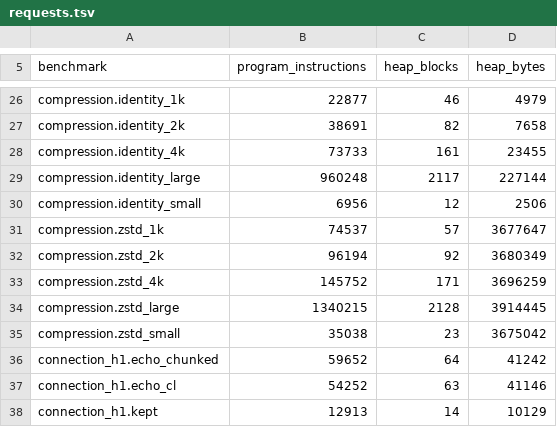
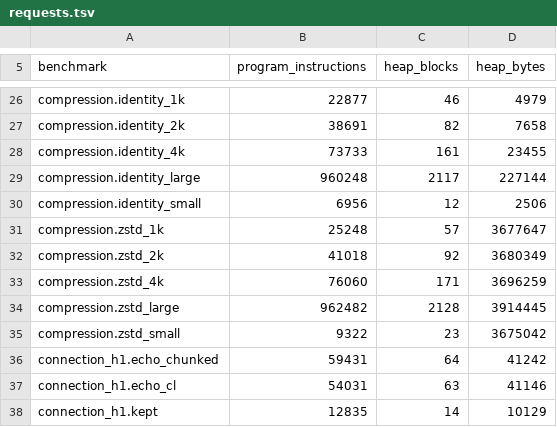
Before and after one commit to getkono/kynos, a TSV file: crates/kynos-profile/requests.tsv, drawn as a sheet; only a part is shown, gaps mark what is left out; the diff covers the shown part only.

Commit message:
perf(profile): hold program instructions exactly, carving out CPU-dispatched code (#1350)
* perf(profile): hold program instructions exactly, carving out CPU-dispatched code

The profile gate held heap counts exactly but program instructions only
within 0.5%, room left for zstd's C picking another routine on another
CPU. That room applied to every row, so a regression in Kynos's own code
smaller than it passed: on the largest rows it ran to thousands.

Generalise aws-lc's carve-out into one DISPATCHED table, split off by
source file or symbol and reported beside libc, never compared: aws-lc,
zstd's C, and the #[target_feature] bodies httparse, memchr, crc32fast
and simd-adler32 select at runtime, plus std_detect's first-use
detection. Dispatchers and call sites stay in the program's count. With
the dispatched code out, the compared count no longer depends on the
CPU, so the tolerance goes and every count is held exactly.

Refs #1349

* perf(profile): record the carved-out rows from CI's run of record

Copy the profile-requests.tsv artifact of Comprehensive run 43126962549,
the Profile job 130881439946 at 148590a0 (this pull request's head), over
requests.tsv unedited.

Every row outside a trend group that moved fell by exactly the count the
pull request predicted from re-splitting master's artifact: zstd_large
1340215 to 962482 and the other zstd rows by their zstd share, the gzip
rows, decompress_gzip and compressed_stream_gzip by crc32fast's, the
connection_h1 rows by httparse's, and multipart_echo, reject_422 and
scenarios.rejection by memchr's. No heap block or byte moved. The other
moved rows are in trend groups: connection_tls by httparse's 150 beside
its random key exchange, and connection_h2 and rate_limit by a few
instructions. The host line is unchanged (AMD EPYC 7763), a different
EPYC model from the 9V45 the prediction was split from.

* docs(profile): scope the exact program count to hosts exposing the same features

The program's count holds each dispatcher's own code, and that code can
branch by CPU inside the program object: memchr's AVX2 setup is inlined
into memchr::memmem::find, and httparse's swar fallback is inlined into
simd::runtime on a host without AVX2. So the count agrees across hosts
whose features Valgrind exposes alike, not across every CPU, and the
module doc and performance.md now say so.

```diff
--- a/crates/kynos-profile/requests.tsv
+++ b/crates/kynos-profile/requests.tsv
@@ -30,9 +30,9 @@ compression.identity_large	960248	2117	227144
 compression.identity_small	6956	12	2506
-compression.zstd_1k	74537	57	3677647
-compression.zstd_2k	96194	92	3680349
-compression.zstd_4k	145752	171	3696259
-compression.zstd_large	1340215	2128	3914445
-compression.zstd_small	35038	23	3675042
-connection_h1.echo_chunked	59652	64	41242
-connection_h1.echo_cl	54252	63	41146
-connection_h1.kept	12913	14	10129
+compression.zstd_1k	25248	57	3677647
+compression.zstd_2k	41018	92	3680349
+compression.zstd_4k	76060	171	3696259
+compression.zstd_large	962482	2128	3914445
+compression.zstd_small	9322	23	3675042
+connection_h1.echo_chunked	59431	64	41242
+connection_h1.echo_cl	54031	63	41146
+connection_h1.kept	12835	14	10129
```
Also changed, not shown: 18 edited cells elsewhere in this file, 4 other files.
